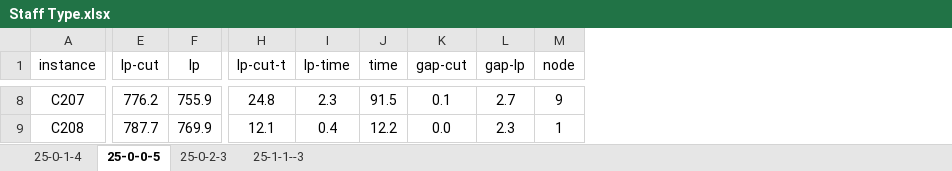
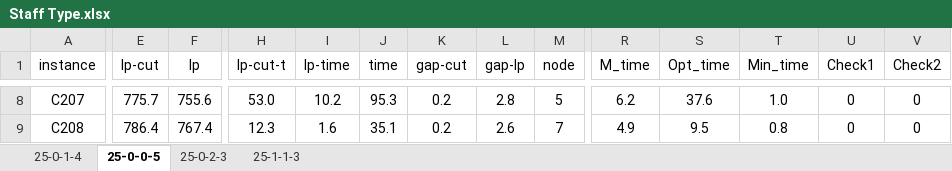
Before and after one commit to for-lab/MTVRPTW-MSM, an Excel workbook: Staff Type.xlsx, sheet 25-0-0-5, drawn as a sheet; only a part is shown, gaps mark what is left out; values as stored, in another font and other column widths than the file's, no borders; the diff covers the shown part only; the diff names each change by its address in the sheet, - before the commit and + after, or states it on an @@ line.

```diff
--- a/Staff Type.xlsx (sheet 25-0-0-5)
+++ b/Staff Type.xlsx (sheet 25-0-0-5)
-sheet tab: 25-1-1--3
+sheet tab: 25-1-1-3
+column R (M_time), rows 8-9: 6.2 | 4.9
+column S (Opt_time), rows 8-9: 37.6 | 9.5
+column T (Min_time), rows 8-9: 1.0 | 0.8
+column U (Check1), rows 8-9: 0 | 0
+column V (Check2), rows 8-9: 0 | 0
-E8 (lp-cut): 776.2
+E8 (lp-cut): 775.7
-F8 (lp): 755.9
+F8 (lp): 755.6
-H8 (lp-cut-t): 24.8
+H8 (lp-cut-t): 53.0
-I8 (lp-time): 2.3
+I8 (lp-time): 10.2
-J8 (time): 91.5
+J8 (time): 95.3
-K8 (gap-cut): 0.1
+K8 (gap-cut): 0.2
-L8 (gap-lp): 2.7
+L8 (gap-lp): 2.8
-M8 (node): 9
+M8 (node): 5
-E9 (lp-cut): 787.7
+E9 (lp-cut): 786.4
-F9 (lp): 769.9
+F9 (lp): 767.4
-H9 (lp-cut-t): 12.1
+H9 (lp-cut-t): 12.3
-I9 (lp-time): 0.4
+I9 (lp-time): 1.6
-J9 (time): 12.2
+J9 (time): 35.1
-K9 (gap-cut): 0.0
+K9 (gap-cut): 0.2
-L9 (gap-lp): 2.3
+L9 (gap-lp): 2.6
-M9 (node): 1
+M9 (node): 7
```
Also changed, not shown: 219 edited cells elsewhere in this sheet, sheet 25-0-1-4, sheet 25-0-2-3, sheet 25-1-1-3, Cut.xlsx, The Number of Vehicles.xlsx, 4 other files.
